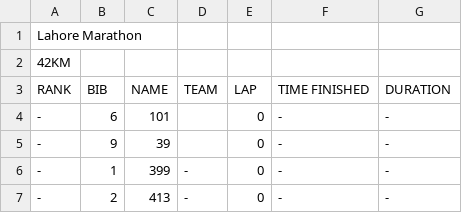
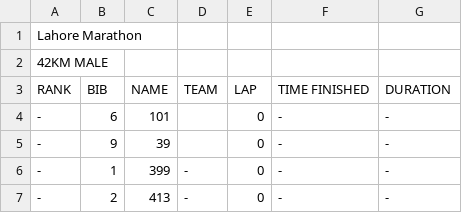
Before and after one commit to Waqas649/data, a CSV file: Data.csv, drawn as a sheet; only a part is shown.

Commit message:
updated at 2025-02-16 04:12:43

```diff
--- a/Data.csv
+++ b/Data.csv
@@ -1,3 +1,3 @@
 Lahore Marathon
-42KM
+42KM MALE
 RANK	BIB	NAME	TEAM	LAP	TIME FINISHED	DURATION
```
